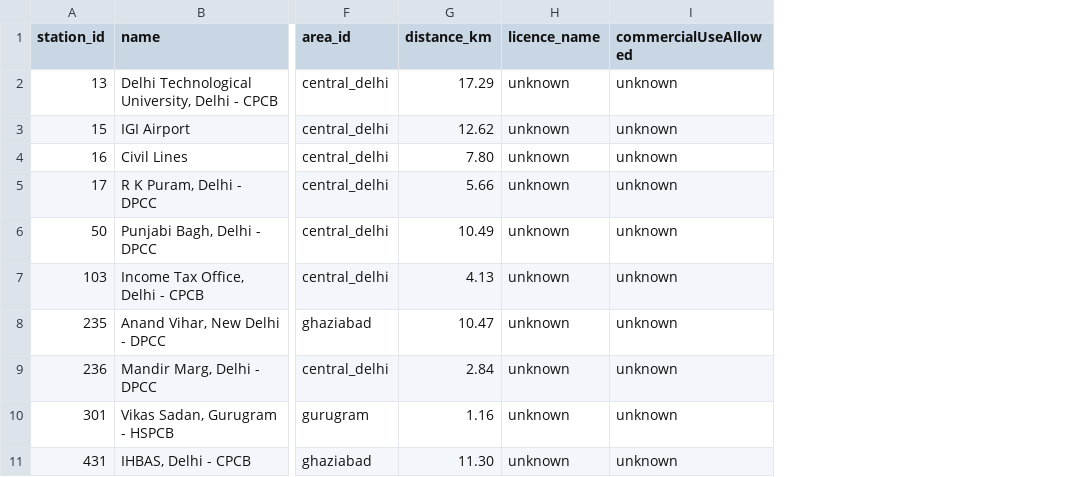
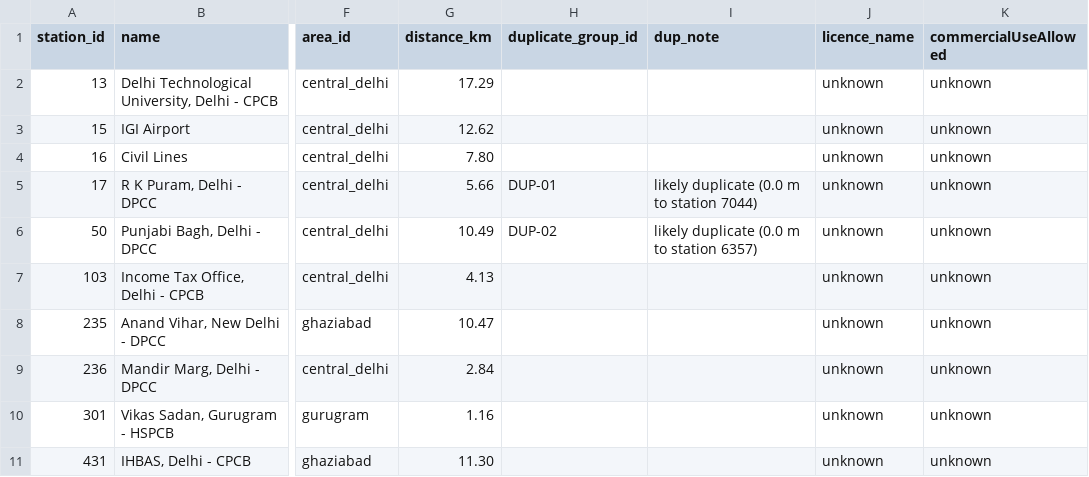
Before and after one commit to Parmodk2310/ncr-hawa, a CSV file: data/stations_candidates.csv, drawn as a sheet; only a part is shown, gaps mark what is left out; the diff names each change by its address in the sheet, - before the commit and + after, or states it on an @@ line.

Commit message:
feat(ingest): station duplicate detection (A-003b)

```diff
--- a/data/stations_candidates.csv
+++ b/data/stations_candidates.csv
+column H (duplicate_group_id), rows 5-6: DUP-01 | DUP-02
+column I (dup_note), rows 5-6: likely duplicate (0.0 m to station 7044) | likely duplicate (0.0 m to station 6357)
```
Also changed, not shown: 4 other files.
